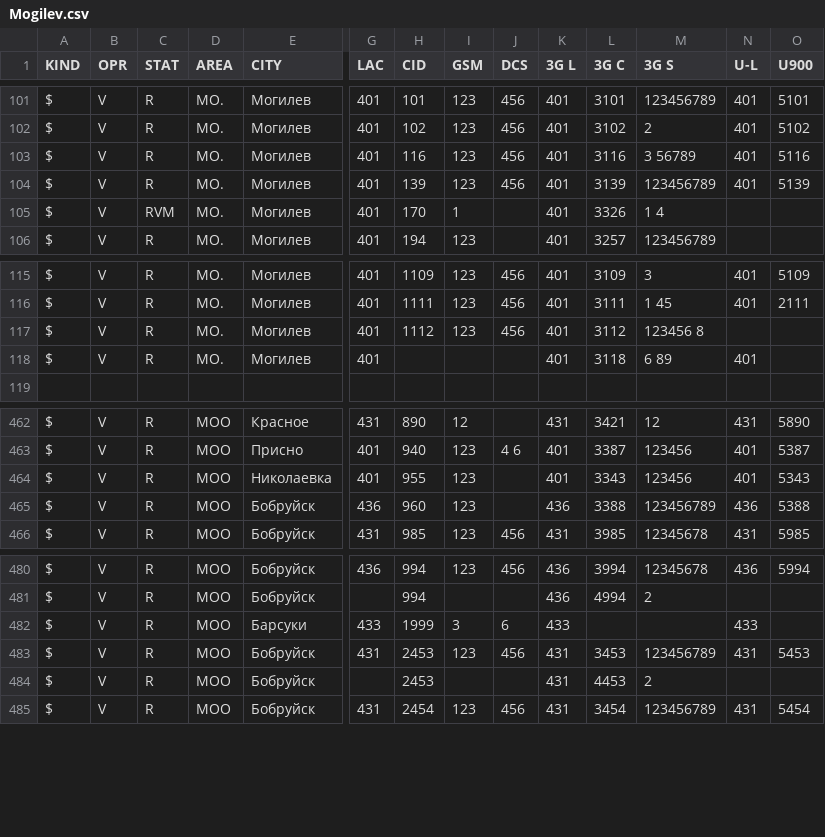
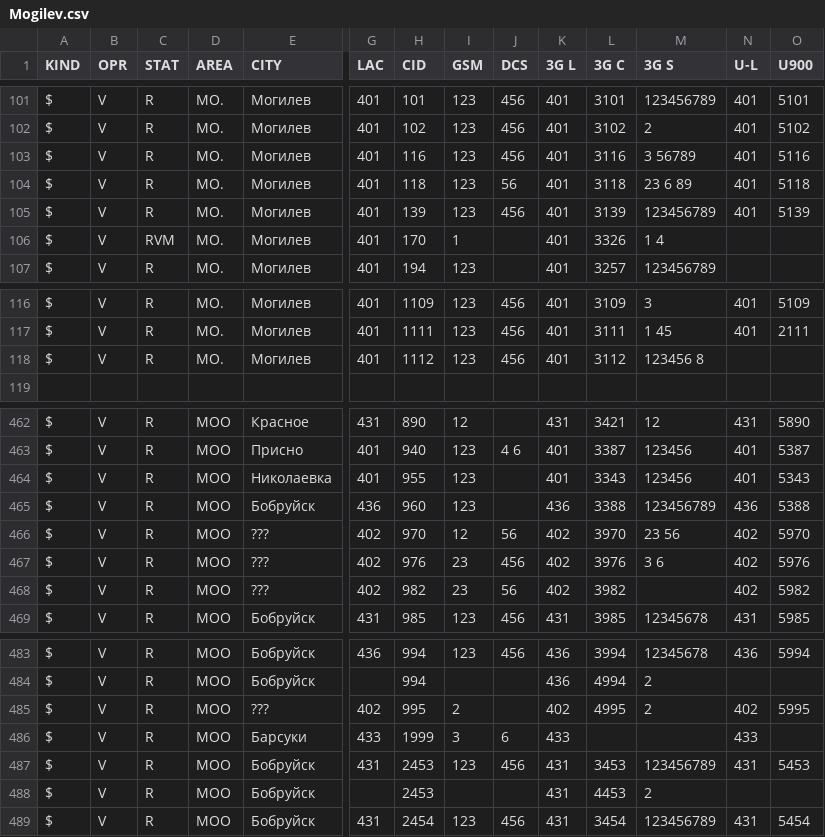
Before and after one commit to BYCellDatabase/csv, a CSV file: Velcom/Mogilev.csv, drawn as a sheet; only a part is shown, gaps mark what is left out; removed rows and columns are numbered as before the commit, all else as after; rows hold the shown columns only; the diff names each change by its address in the sheet, - before the commit and + after, or states it on an @@ line.

Commit message:
11 files | M  BeCloud/Brest.csv, M  BeCloud/Gomel.csv, M  BeCloud/Grodno.csv, M  BeCloud/Mogilev.csv, M  MTS/Gomel.csv, M  MTS/Grodno.csv, M  MTS/Vitebsk.csv, M  Velcom/Brest.csv, M  Velcom/Gomel.csv, M  Velcom/Minsk.csv, M  Velcom/Mogilev.csv

```diff
--- a/Velcom/Mogilev.csv
+++ b/Velcom/Mogilev.csv
+row 104: $ | V | R | MO. | Могилев | 401 | 118 | 123 | 56 | 401 | 3118 | 23 6 89 | 401 | 5118
-row 118: $ | V | R | MO. | Могилев | 401 |  |  |  | 401 | 3118 | 6 89 | 401
+row 466: $ | V | R | MOO | ??? | 402 | 970 | 12 | 56 | 402 | 3970 | 23 56 | 402 | 5970
+row 467: $ | V | R | MOO | ??? | 402 | 976 | 23 | 456 | 402 | 3976 | 3 6 | 402 | 5976
+row 468: $ | V | R | MOO | ??? | 402 | 982 | 23 | 56 | 402 | 3982 |  | 402 | 5982
+row 485: $ | V | R | MOO | ??? | 402 | 995 | 2 |  | 402 | 4995 | 2 | 402 | 5995
```
Also changed, not shown: BeCloud/Mogilev.csv, MTS/Grodno.csv, 8 other files.
